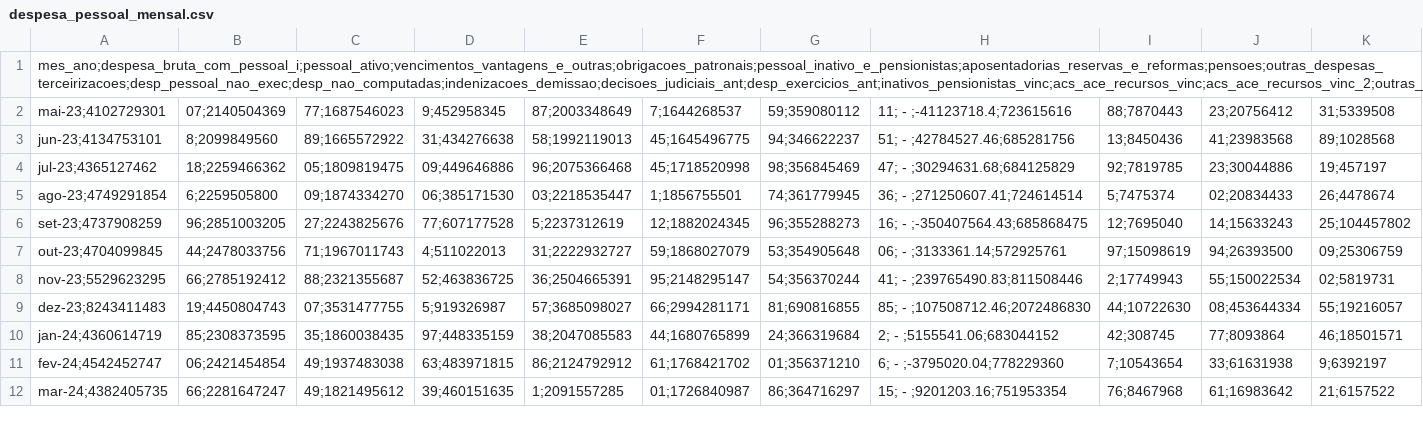
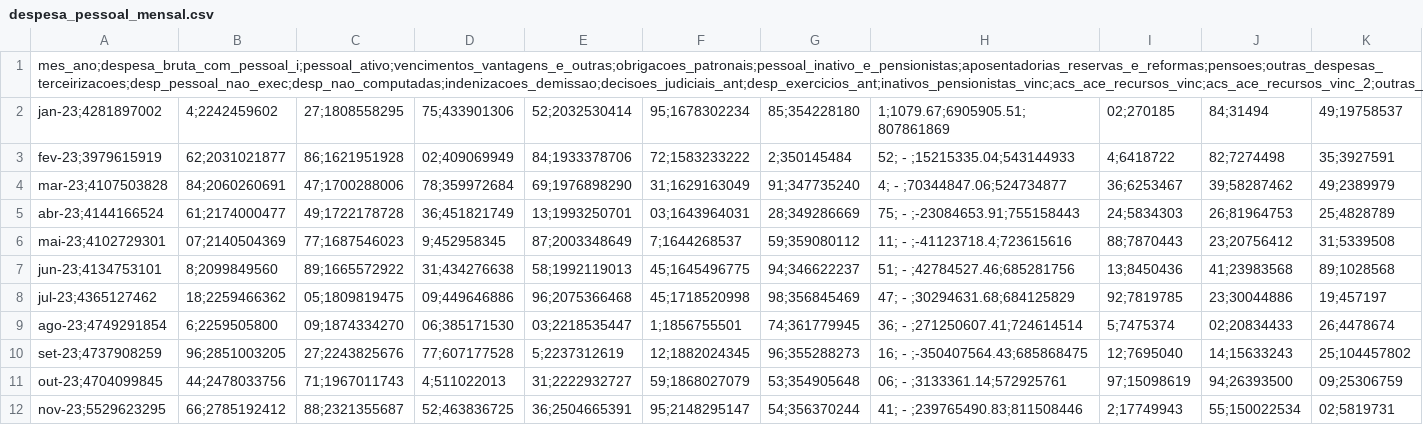
Before and after one commit to transparencia-mg/portal_despesa_pessoal, a CSV file: dataset/data/despesa_pessoal_mensal.csv, drawn as a sheet; only a part is shown; the shorter side is filled out with more unchanged rows; rows hold the shown columns only; the diff names each change by its address in the sheet, - before the commit and + after, or states it on an @@ line.

```diff
--- a/dataset/data/despesa_pessoal_mensal.csv
+++ b/dataset/data/despesa_pessoal_mensal.csv
+row 2: jan-23;4281897002 | 4;2242459602 | 27;1808558295 | 75;433901306 | 52;2032530414 | 95;1678302234 | 85;354228180 | 1;1079.67;6905905.51;807861869 | 02;270185 | 84;31494 | 49;19758537
+row 3: fev-23;3979615919 | 62;2031021877 | 86;1621951928 | 02;409069949 | 84;1933378706 | 72;1583233222 | 2;350145484 | 52; - ;15215335.04;543144933 | 4;6418722 | 82;7274498 | 35;3927591
+row 4: mar-23;4107503828 | 84;2060260691 | 47;1700288006 | 78;359972684 | 69;1976898290 | 31;1629163049 | 91;347735240 | 4; - ;70344847.06;524734877 | 36;6253467 | 39;58287462 | 49;2389979
+row 5: abr-23;4144166524 | 61;2174000477 | 49;1722178728 | 36;451821749 | 13;1993250701 | 03;1643964031 | 28;349286669 | 75; - ;-23084653.91;755158443 | 24;5834303 | 26;81964753 | 25;4828789
```
Also changed, not shown: dataset/data/limites_lrf.csv.
